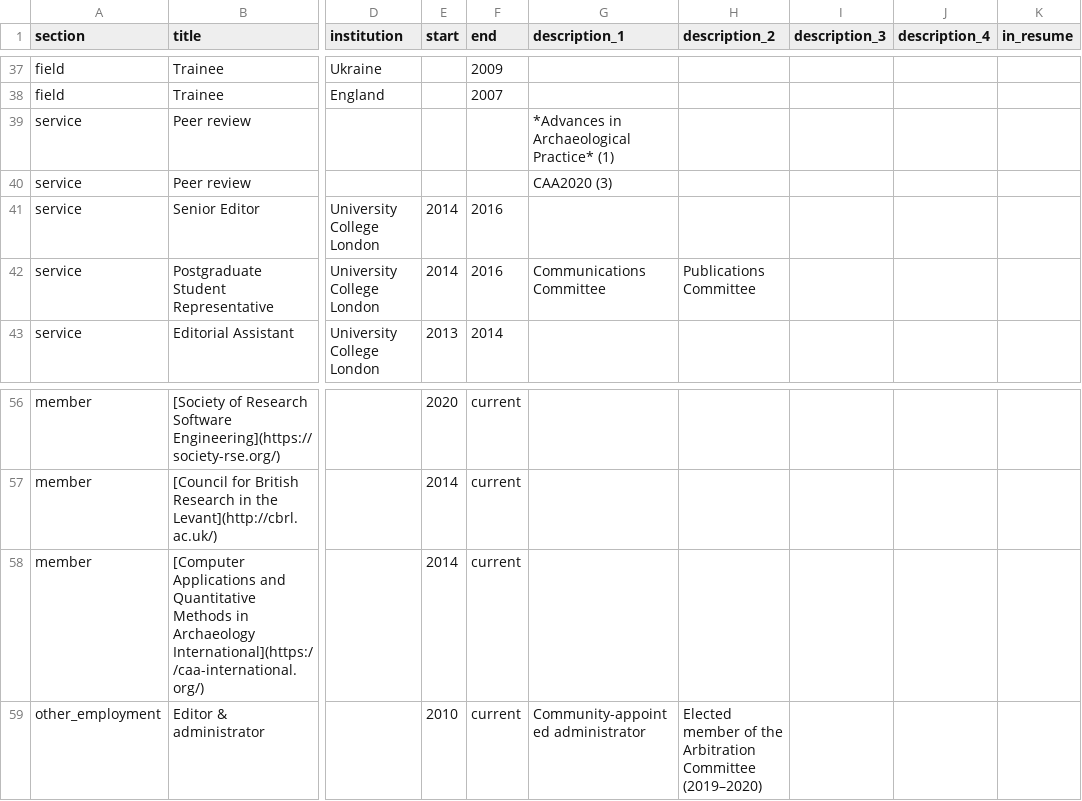
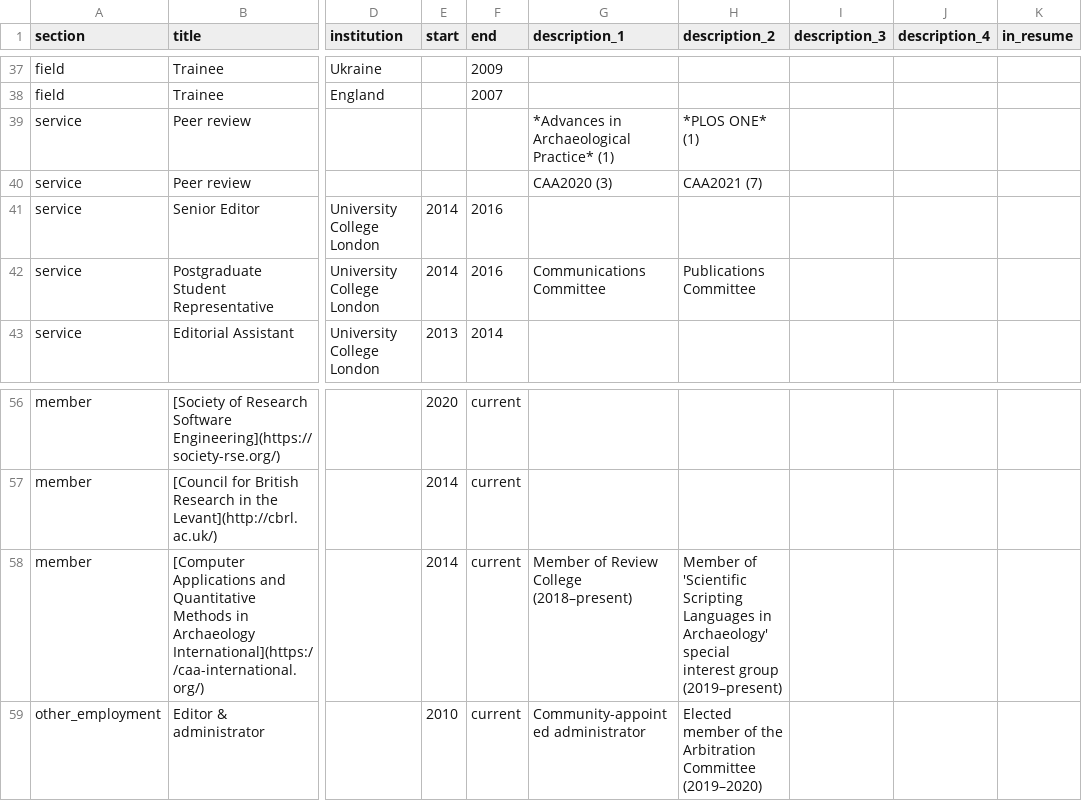
Before and after one commit to joeroe/joeroe.github.io, a CSV file: cv/data/entries.csv, drawn as a sheet; only a part is shown, gaps mark what is left out; the diff names each change by its address in the sheet, - before the commit and + after, or states it on an @@ line.

```diff
--- a/cv/data/entries.csv
+++ b/cv/data/entries.csv
-H39 (description_2): (empty)
+H39 (description_2): *PLOS ONE* (1)
-H40 (description_2): (empty)
+H40 (description_2): CAA2021 (7)
-G58 (description_1): (empty)
+G58 (description_1): Member of Review College (2018–present)
-H58 (description_2): (empty)
+H58 (description_2): Member of 'Scientific Scripting Languages in Archaeology' special interest group (2019–present)
```
Also changed, not shown: 2 other files.
